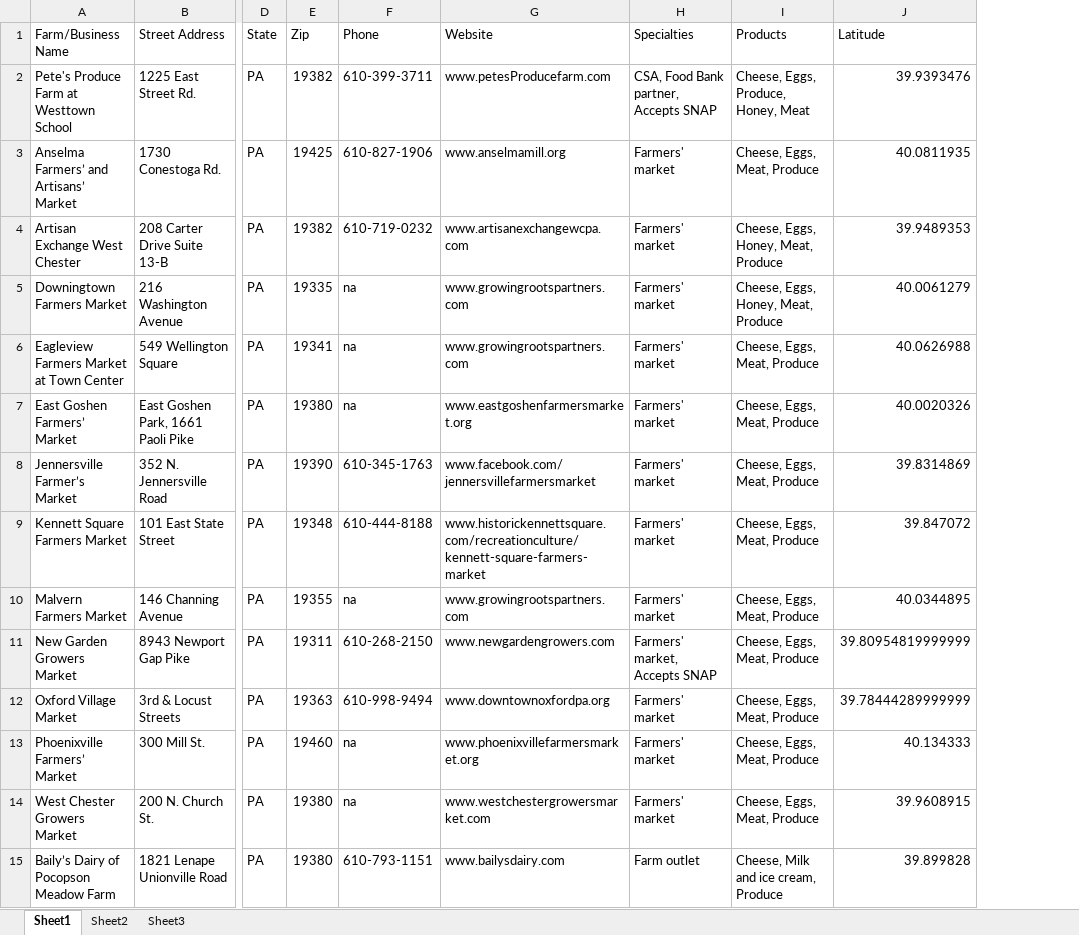
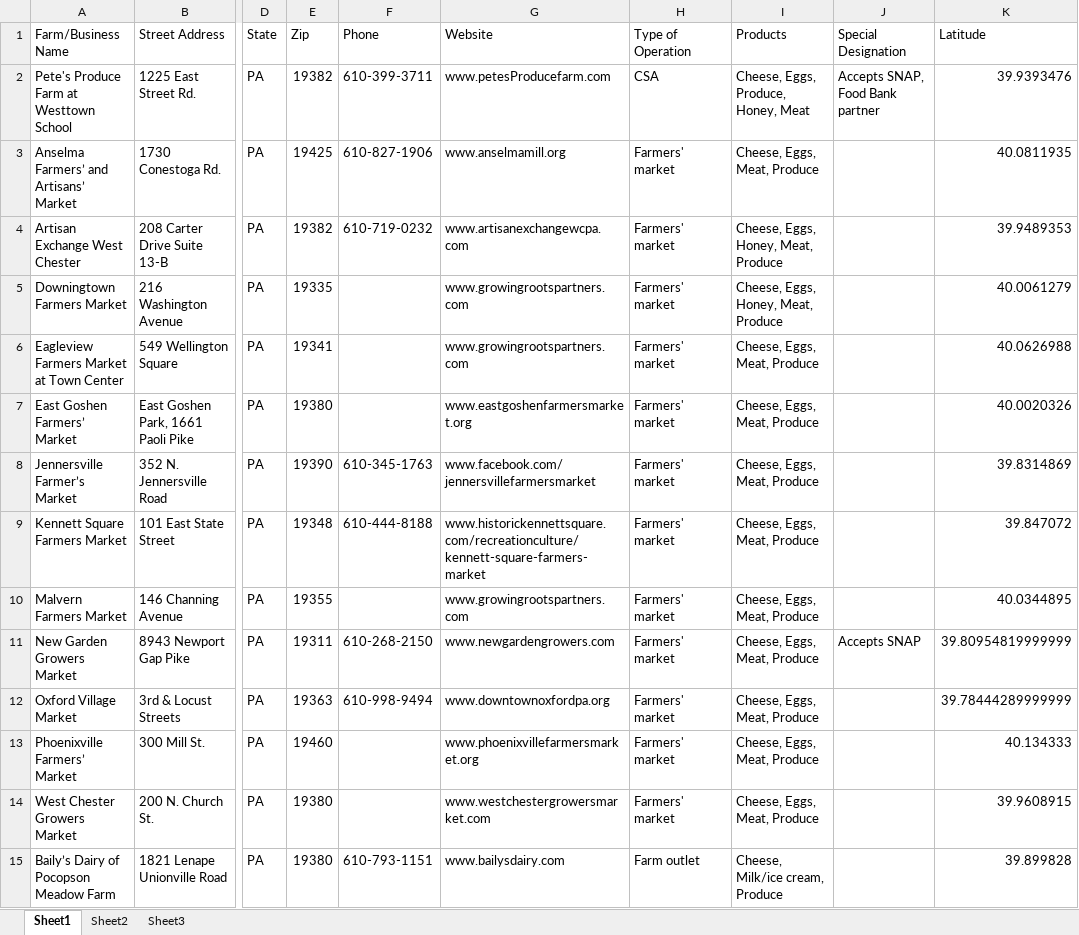
Before and after one commit to mshareef123/CCFarmApp, an Excel workbook: src/main/resources/FarmAppData.xlsx, sheet Sheet1, drawn as a sheet; only a part is shown, gaps mark what is left out; values as stored, in another font and other column widths than the file's, no cell formats; the diff covers the shown part only; the diff names each change by its address in the sheet, - before the commit and + after, or states it on an @@ line.

```diff
--- a/src/main/resources/FarmAppData.xlsx (sheet Sheet1)
+++ b/src/main/resources/FarmAppData.xlsx (sheet Sheet1)
+column J (Special Designation), rows 2-11: Accepts SNAP, Food Bank partner |  |  |  |  |  |  |  |  | Accepts SNAP
-H1: Specialties
+H1: Type of Operation
-H2 (Type of Operation): CSA, Food Bank partner, Accepts SNAP
+H2 (Type of Operation): CSA
-F5:F7 (Phone): na
+F5:F7 (Phone): (empty)
-F10 (Phone): na
+F10 (Phone): (empty)
-H11 (Type of Operation): Farmers' market, Accepts SNAP
+H11 (Type of Operation): Farmers' market
-F13:F14 (Phone): na
+F13:F14 (Phone): (empty)
-I15 (Products): Cheese, Milk and ice cream, Produce
+I15 (Products): Cheese, Milk/ice cream, Produce
```
Also changed, not shown: 1 added row and 69 edited cells elsewhere in this sheet, cell formats, formulas that keep their value, 2 other files.
